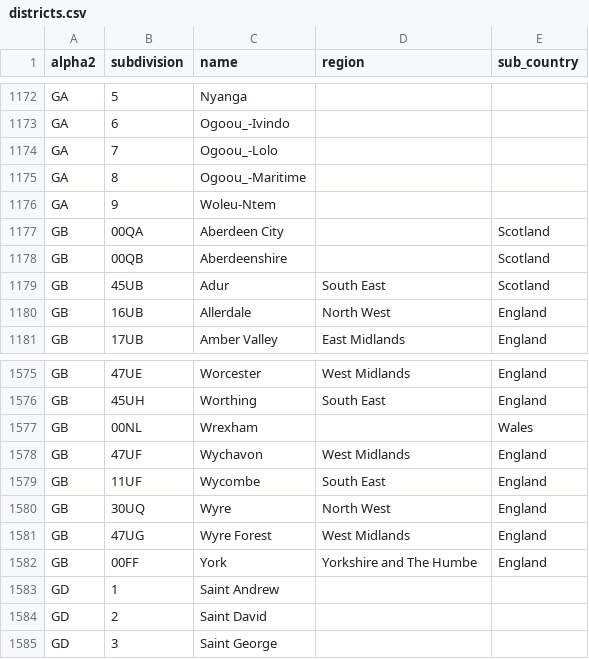
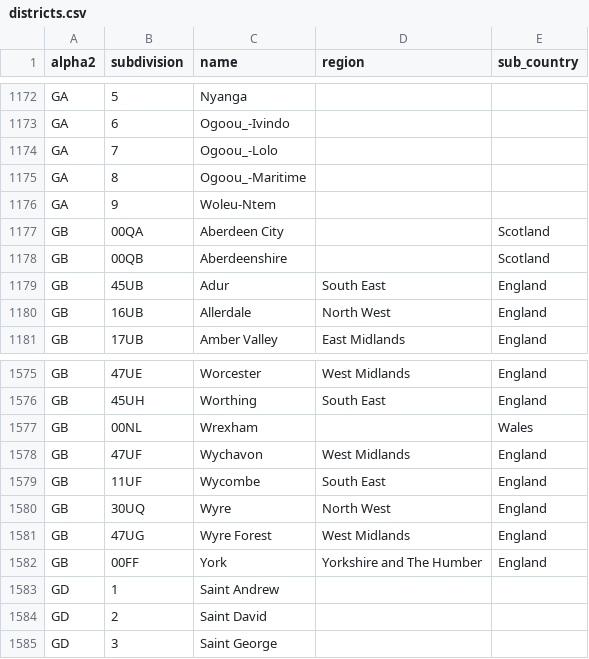
Before and after one commit to TechforgoodCAST/beehive-data, a CSV file: app/assets/csv/districts.csv, drawn as a sheet; only a part is shown, gaps mark what is left out.

Commit message:
Select auto districts from regions and sub_countries

```diff
--- a/app/assets/csv/districts.csv
+++ b/app/assets/csv/districts.csv
@@ -1178,3 +1178,3 @@ GB,00QA,Aberdeen City,,Scotland
 GB,00QB,Aberdeenshire,,Scotland
-GB,45UB,Adur,South East,Scotland
+GB,45UB,Adur,South East,England
 GB,16UB,Allerdale,North West,England
@@ -1581,3 +1581,3 @@ GB,30UQ,Wyre,North West,England
 GB,47UG,Wyre Forest,West Midlands,England
-GB,00FF,York,Yorkshire and The Humbe,England
+GB,00FF,York,Yorkshire and The Humber,England
 GD,1,Saint Andrew,,
```
Also changed, not shown: 12 other files.
